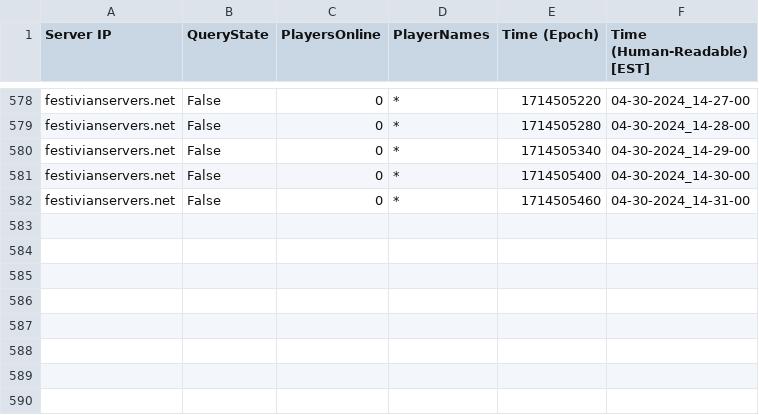
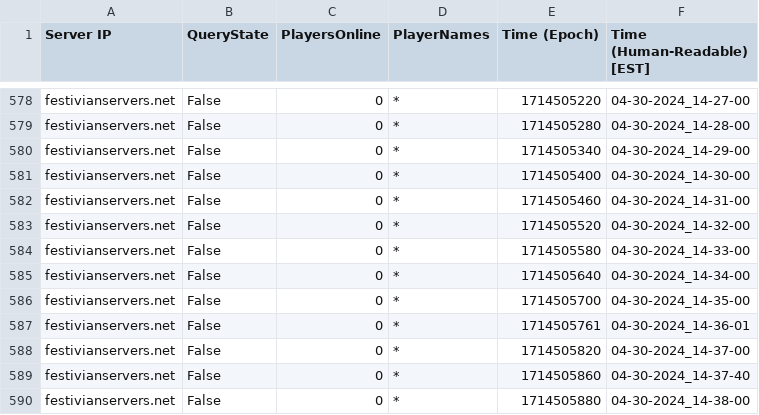
Before and after one commit to NoicTheBrave/mcstatus-ui, a CSV file: trackPlayerActivity/festivianservers_net_04-30-2024_14.csv, drawn as a sheet; only a part is shown, gaps mark what is left out.

```diff
--- a/trackPlayerActivity/festivianservers_net_04-30-2024_14.csv
+++ b/trackPlayerActivity/festivianservers_net_04-30-2024_14.csv
@@ -582 +582,9 @@ festivianservers.net,False,0,*,1714505400,04-30-2024_14-30-00
 festivianservers.net,False,0,*,1714505460,04-30-2024_14-31-00
+festivianservers.net,False,0,*,1714505520,04-30-2024_14-32-00
+festivianservers.net,False,0,*,1714505580,04-30-2024_14-33-00
+festivianservers.net,False,0,*,1714505640,04-30-2024_14-34-00
+festivianservers.net,False,0,*,1714505700,04-30-2024_14-35-00
+festivianservers.net,False,0,*,1714505761,04-30-2024_14-36-01
+festivianservers.net,False,0,*,1714505820,04-30-2024_14-37-00
+festivianservers.net,False,0,*,1714505860,04-30-2024_14-37-40
+festivianservers.net,False,0,*,1714505880,04-30-2024_14-38-00
```
Also changed, not shown: 3 other files.
